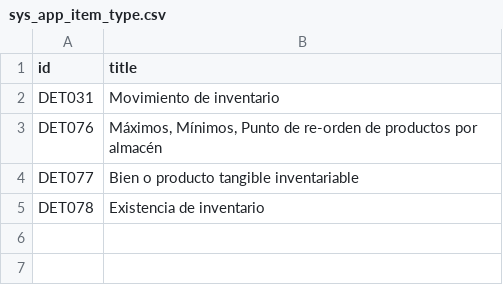
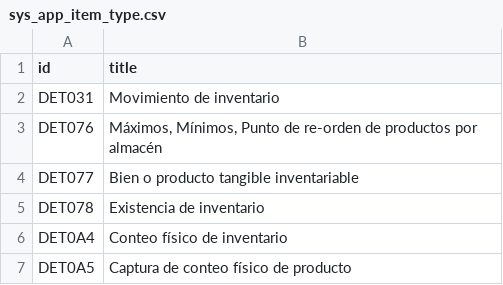
Before and after one commit to Induxsoft/movinv, a CSV file: src/inventario/_install/app_info/sys_app_item_type.csv, drawn as a sheet.

```diff
--- a/src/inventario/_install/app_info/sys_app_item_type.csv
+++ b/src/inventario/_install/app_info/sys_app_item_type.csv
@@ -5 +5,3 @@
 "DET078","Existencia de inventario"
+"DET0A4","Conteo físico de inventario"
+"DET0A5","Captura de conteo físico de producto"
```
Also changed, not shown: src/inventario/_install/app_info/sys_app_item_action.csv, src/inventario/_install/initial_data/sitem.csv, 4 other files.
